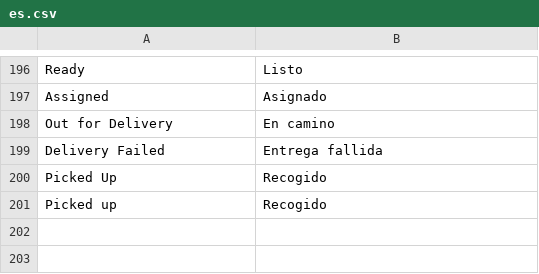
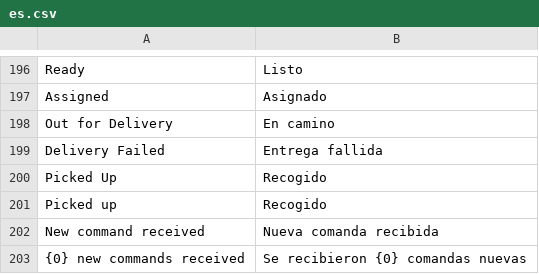
Before and after one commit to alonsosantillana/erpnext-restaurant-tidax, a CSV file: restaurant_management/translations/es.csv, drawn as a sheet; only a part is shown, gaps mark what is left out.

Commit message:
feat: avisar nuevas comandas con sonido

```diff
--- a/restaurant_management/translations/es.csv
+++ b/restaurant_management/translations/es.csv
@@ -201 +201,3 @@ Picked Up,Recogido
 Picked up,Recogido
+New command received,Nueva comanda recibida
+{0} new commands received,Se recibieron {0} comandas nuevas
```
Also changed, not shown: 4 other files.
